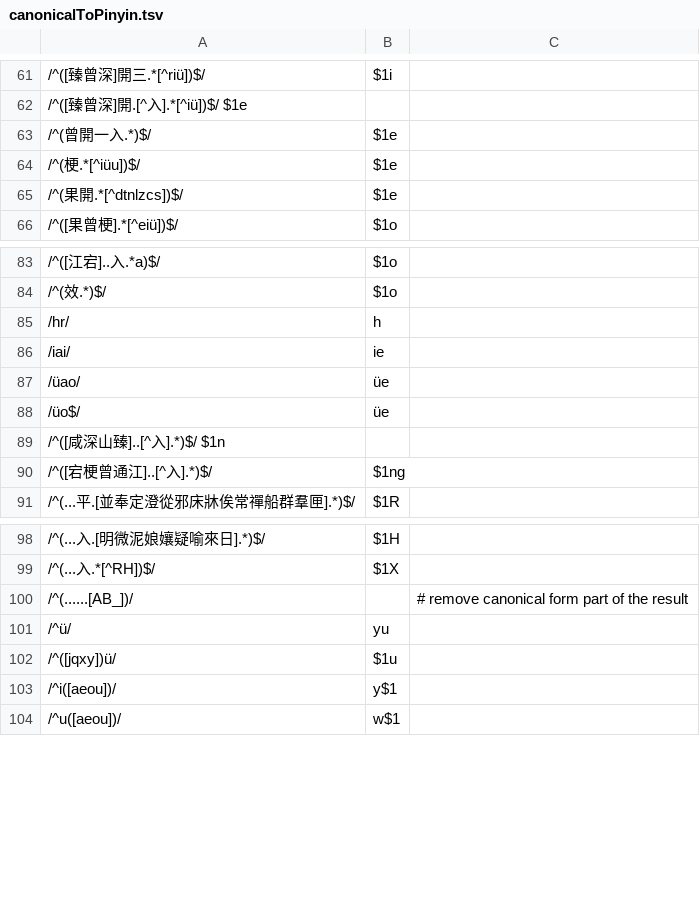
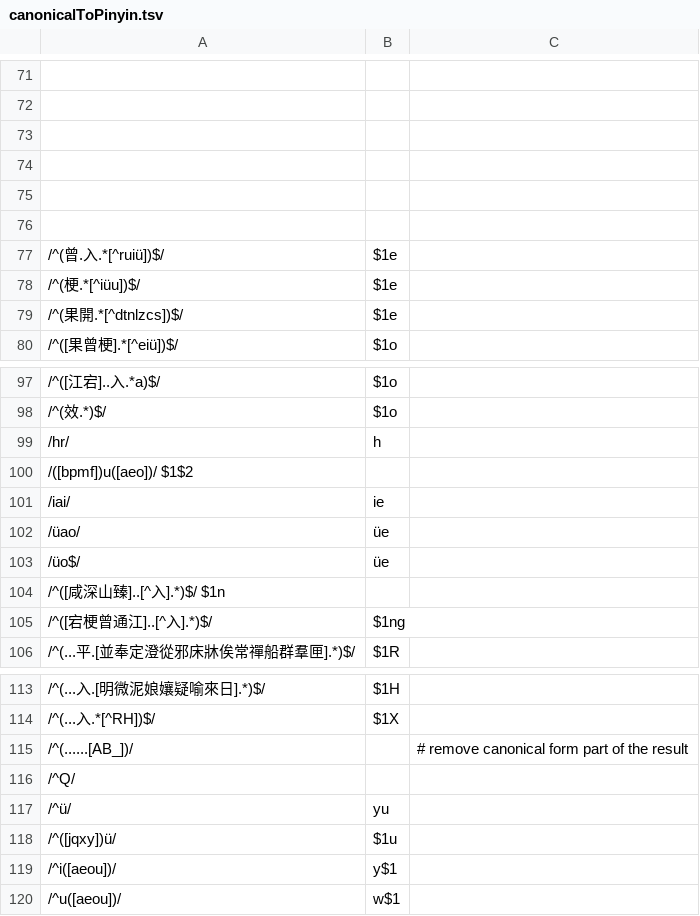
Before and after one commit to hhliow/mandarin, a TSV file: hhliow/canonicalToPinyin.tsv, drawn as a sheet; only a part is shown, gaps mark what is left out; the diff covers the shown part only.

Commit message:
Update canonicalToPinyin.tsv

```diff
--- a/hhliow/canonicalToPinyin.tsv
+++ b/hhliow/canonicalToPinyin.tsv
@@ -61,4 +71,8 @@
-/^([臻曾深]開三.*[^riü])$/	$1i
-/^([臻曾深]開.[^入].*[^iü])$/  $1e
-/^(曾開一入.*)$/	$1e
+
+
+
+
+
+
+/^(曾.入.*[^ruiü])$/	$1e
 /^(梗.*[^iüu])$/	$1e
@@ -85,2 +99,3 @@
 /hr/	h
+/([bpmf])u([aeo])/  $1$2
 /iai/	ie
@@ -100,2 +115,3 @@
 /^(......[AB_])/		# remove canonical form part of the result
+/^Q/
 /^ü/	yu
```
Also changed, not shown: 19 added rows, 9 removed rows and 4 edited cells elsewhere in this file.
